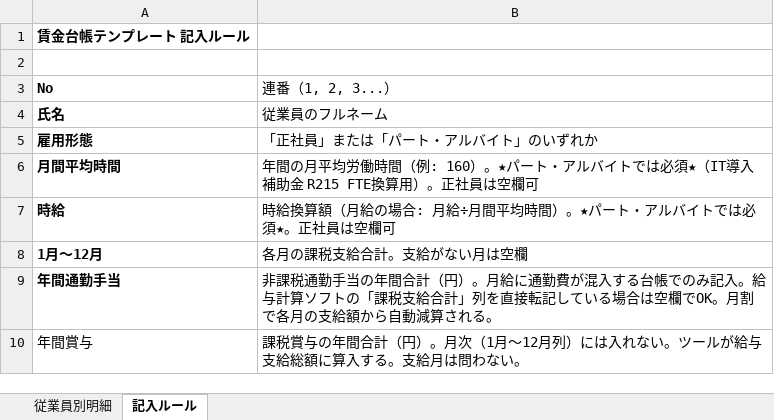
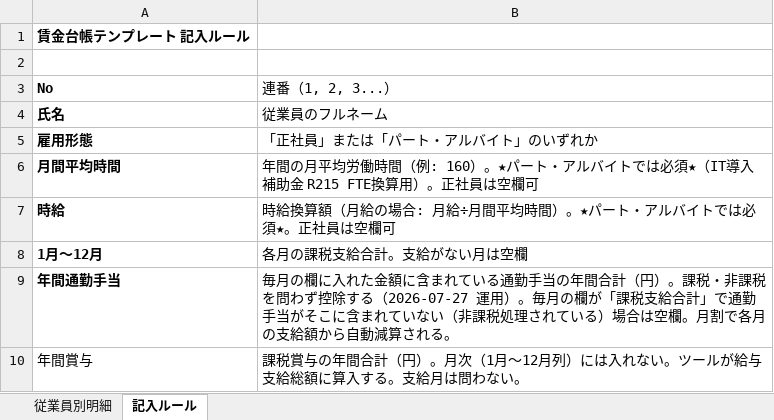
Before and after one commit to hane-colorfulbox/hojokin, an Excel workbook: .claude/skills/wagebook-convert/templates/賃金台帳テンプレート.xlsx, sheet 記入ルール, drawn as a sheet; values as stored, in another font and other column widths than the file's, no borders; the diff names each change by its address in the sheet, - before the commit and + after, or states it on an @@ line.

```diff
--- a/.claude/skills/wagebook-convert/templates/賃金台帳テンプレート.xlsx (sheet 記入ルール)
+++ b/.claude/skills/wagebook-convert/templates/賃金台帳テンプレート.xlsx (sheet 記入ルール)
-B9 (連番（1, 2, 3...）): 非課税通勤手当の年間合計（円）。月給に通勤費が混入する台帳でのみ記入。給与計算ソフトの「課税支給合計」列を直接転記している場合は空欄でOK。月割で…
+B9 (連番（1, 2, 3...）): 毎月の欄に入れた金額に含まれている通勤手当の年間合計（円）。課税・非課税を問わず控除する（2026-07-27 運用）。毎月の欄が「課税支給合計」で通勤手当がそこに含まれていない（非課税処理されている）場合は空欄。月割で…
```
Also changed, not shown: sheet 従業員別明細, ツール/賃金台帳テンプレート.xlsx, ツール/賃金台帳（総額提出用）テンプレート.xlsx, 3 other files.
